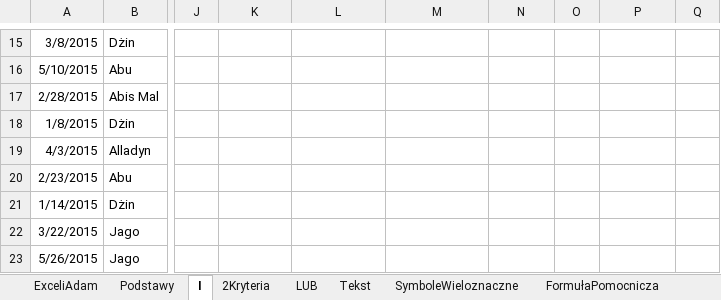
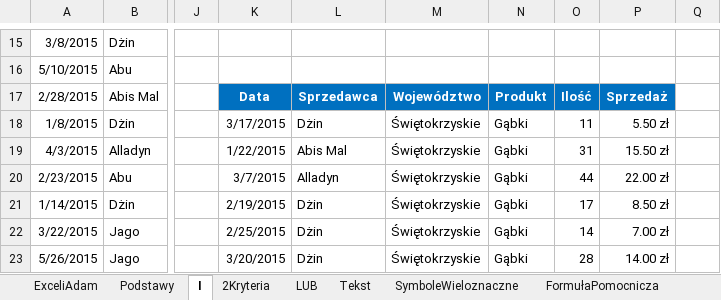
Before and after one commit to hubwied/learning-practice-path, an Excel workbook: excel/Pliki+Mistrz+Excela/początkowe/Rozdział 04 - Filtry zaawansowane.xlsx, sheet I, drawn as a sheet; only a part is shown, gaps mark what is left out; values as stored, in another font and other column widths than the file's, no borders; charts and pictures not drawn; the diff covers the shown part only; the diff names each change by its address in the sheet, - before the commit and + after, or states it on an @@ line.

```diff
--- a/excel/Pliki+Mistrz+Excela/początkowe/Rozdział 04 - Filtry zaawansowane.xlsx (sheet I)
+++ b/excel/Pliki+Mistrz+Excela/początkowe/Rozdział 04 - Filtry zaawansowane.xlsx (sheet I)
-K17: (empty)
+K17: Data
-K17:P17 fill: none
+K17:P17 fill: #0070C0
-L17: (empty)
+L17: Sprzedawca
-M17: (empty)
+M17: Województwo
-N17: (empty)
+N17: Produkt
-O17: (empty)
+O17: Ilość
-P17: (empty)
+P17: Sprzedaż
-K18: (empty)
+K18: 3/17/2015
-L18: (empty)
+L18: Dżin
-M18:M23: (empty)
+M18:M23: Świętokrzyskie
-N18:N23: (empty)
+N18:N23: Gąbki
-O18: (empty)
+O18: 11
-P18: (empty)
+P18: 5.50 zł
-K19: (empty)
+K19: 1/22/2015
-L19: (empty)
+L19: Abis Mal
-O19: (empty)
+O19: 31
-P19: (empty)
+P19: 15.50 zł
-K20: (empty)
+K20: 3/7/2015
-L20: (empty)
+L20: Alladyn
-O20: (empty)
+O20: 44
-P20: (empty)
+P20: 22.00 zł
-K21: (empty)
+K21: 2/19/2015
-L21:L23: (empty)
+L21:L23: Dżin
-O21: (empty)
+O21: 17
-P21: (empty)
+P21: 8.50 zł
-K22: (empty)
+K22: 2/25/2015
-O22: (empty)
+O22: 14
-P22: (empty)
+P22: 7.00 zł
-K23: (empty)
+K23: 3/20/2015
-O23: (empty)
+O23: 28
-P23: (empty)
+P23: 14.00 zł
```
Also changed, not shown: 18 edited cells elsewhere in this sheet, sheet FormułaPomocnicza, sheet Podstawy, sheet LUB, sheet 2Kryteria, sheet Tekst, sheet SymboleWieloznaczne, hidden cells, charts or pictures, excel/Pliki+Mistrz+Excela/początkowe/Rozdział 03 - Filtrowanie.xlsx, 1 other file.
